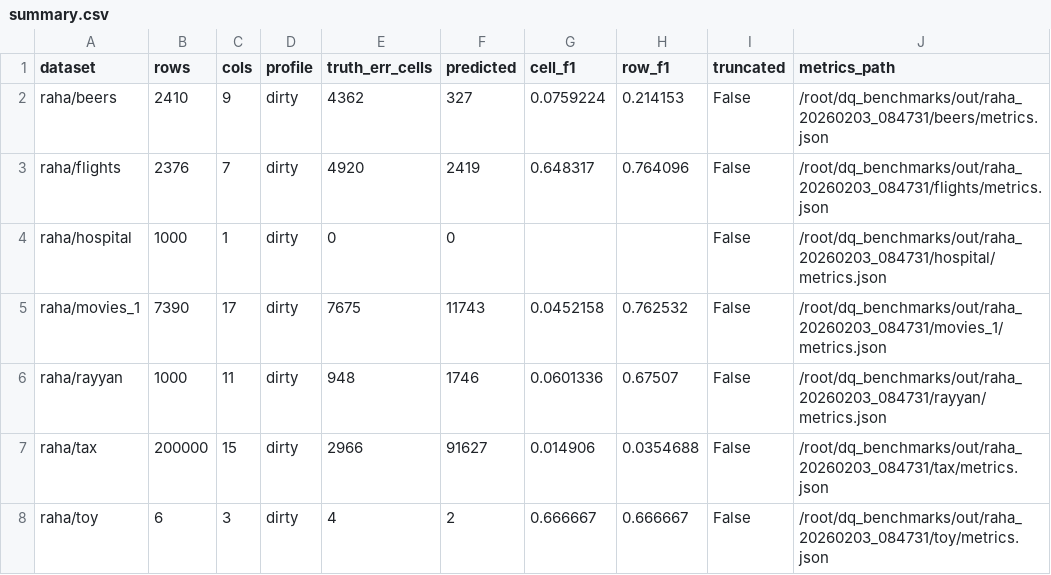
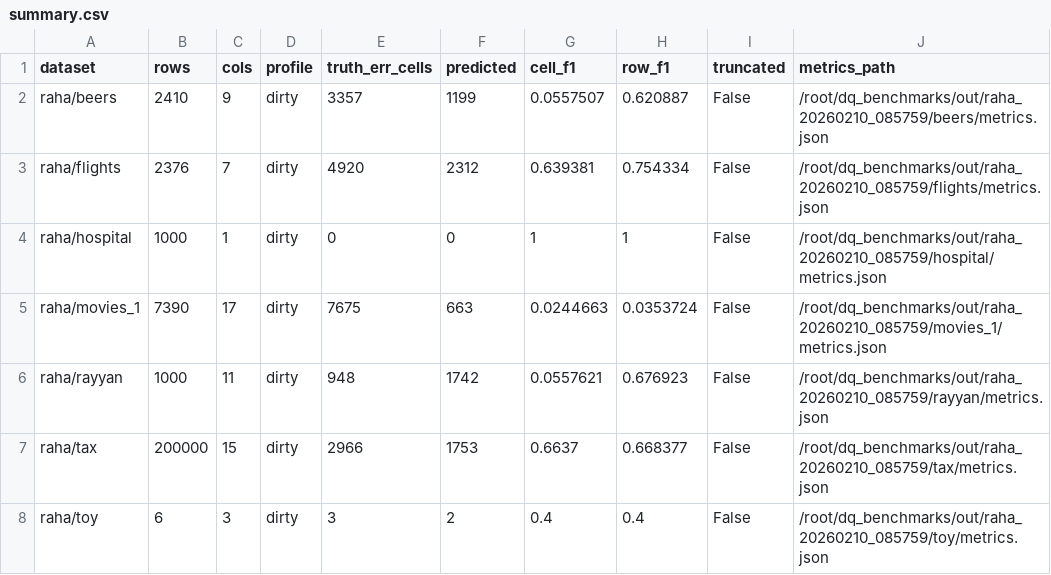
Before and after one commit to Tylor-Tian/dq_agent, a CSV file: benchmarks/raha_dirty/summary.csv, drawn as a sheet.

```diff
--- a/benchmarks/raha_dirty/summary.csv
+++ b/benchmarks/raha_dirty/summary.csv
@@ -1,8 +1,8 @@
 dataset,rows,cols,profile,truth_err_cells,predicted,cell_f1,row_f1,truncated,metrics_path
-raha/beers,2410,9,dirty,4362,327,0.0759224,0.214153,False,/root/dq_benchmarks/out/raha_20260203_084731/beers/metrics.json
-raha/flights,2376,7,dirty,4920,2419,0.648317,0.764096,False,/root/dq_benchmarks/out/raha_20260203_084731/flights/metrics.json
-raha/hospital,1000,1,dirty,0,0,,,False,/root/dq_benchmarks/out/raha_20260203_084731/hospital/metrics.json
-raha/movies_1,7390,17,dirty,7675,11743,0.0452158,0.762532,False,/root/dq_benchmarks/out/raha_20260203_084731/movies_1/metrics.json
-raha/rayyan,1000,11,dirty,948,1746,0.0601336,0.67507,False,/root/dq_benchmarks/out/raha_20260203_084731/rayyan/metrics.json
-raha/tax,200000,15,dirty,2966,91627,0.014906,0.0354688,False,/root/dq_benchmarks/out/raha_20260203_084731/tax/metrics.json
-raha/toy,6,3,dirty,4,2,0.666667,0.666667,False,/root/dq_benchmarks/out/raha_20260203_084731/toy/metrics.json
+raha/beers,2410,9,dirty,3357,1199,0.0557507,0.620887,False,/root/dq_benchmarks/out/raha_20260210_085759/beers/metrics.json
+raha/flights,2376,7,dirty,4920,2312,0.639381,0.754334,False,/root/dq_benchmarks/out/raha_20260210_085759/flights/metrics.json
+raha/hospital,1000,1,dirty,0,0,1,1,False,/root/dq_benchmarks/out/raha_20260210_085759/hospital/metrics.json
+raha/movies_1,7390,17,dirty,7675,663,0.0244663,0.0353724,False,/root/dq_benchmarks/out/raha_20260210_085759/movies_1/metrics.json
+raha/rayyan,1000,11,dirty,948,1742,0.0557621,0.676923,False,/root/dq_benchmarks/out/raha_20260210_085759/rayyan/metrics.json
+raha/tax,200000,15,dirty,2966,1753,0.6637,0.668377,False,/root/dq_benchmarks/out/raha_20260210_085759/tax/metrics.json
+raha/toy,6,3,dirty,3,2,0.4,0.4,False,/root/dq_benchmarks/out/raha_20260210_085759/toy/metrics.json
```
Also changed, not shown: benchmarks/raha_clean/summary.csv, 14 other files.
